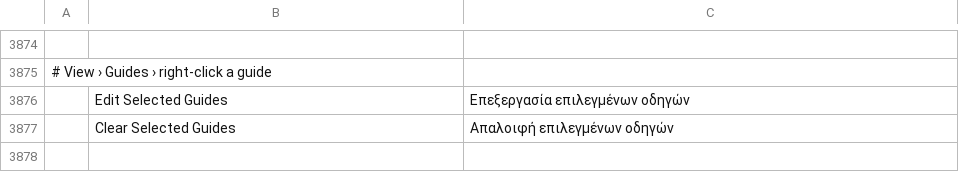
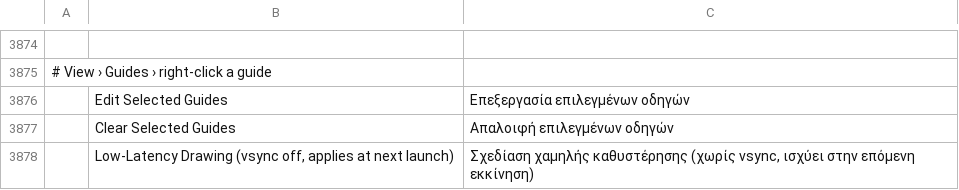
Before and after one commit to AkashBhat14/photocraft, a TSV file: crates/ui-egui/src/i18n/el.tsv, drawn as a sheet; only a part is shown, gaps mark what is left out; the diff names each change by its address in the sheet, - before the commit and + after, or states it on an @@ line.

```diff
--- a/crates/ui-egui/src/i18n/el.tsv
+++ b/crates/ui-egui/src/i18n/el.tsv
+row 3878:  | Low-Latency Drawing (vsync off, applies at next launch) | Σχεδίαση χαμηλής καθυστέρησης (χωρίς vsync, ισχύει στην επόμενη εκκίνηση)
```
Also changed, not shown: crates/ui-egui/src/i18n/cs.tsv, crates/ui-egui/src/i18n/pl.tsv, 23 other files.
